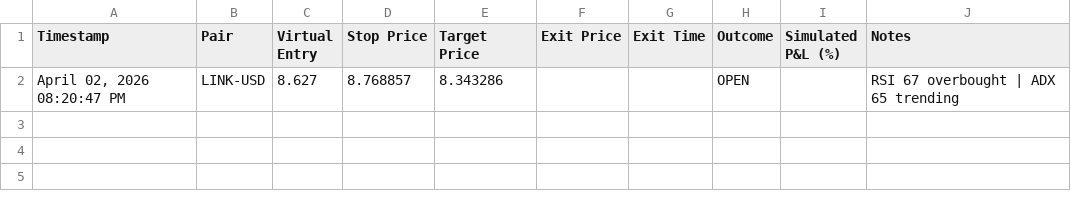
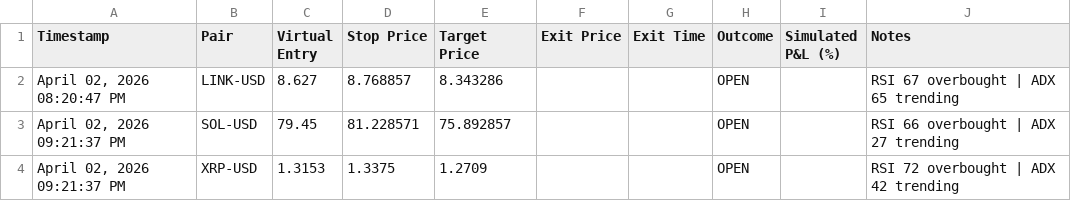
Before and after one commit to iammusicsod/edge-trading-bot, a CSV file: shadow_shorts.csv, drawn as a sheet; the diff names each change by its address in the sheet, - before the commit and + after, or states it on an @@ line.

Commit message:
Reset v5 data, add shadow expand/collapse, add audit download button

```diff
--- a/shadow_shorts.csv
+++ b/shadow_shorts.csv
+row 3: April 02, 2026 09:21:37 PM | SOL-USD | 79.45 | 81.228571 | 75.892857 |  |  | OPEN |  | RSI 66 overbought | ADX 27 trending
+row 4: April 02, 2026 09:21:37 PM | XRP-USD | 1.3153 | 1.3375 | 1.2709 |  |  | OPEN |  | RSI 72 overbought | ADX 42 trending
```
Also changed, not shown: equity_curve.csv, 5 other files.
